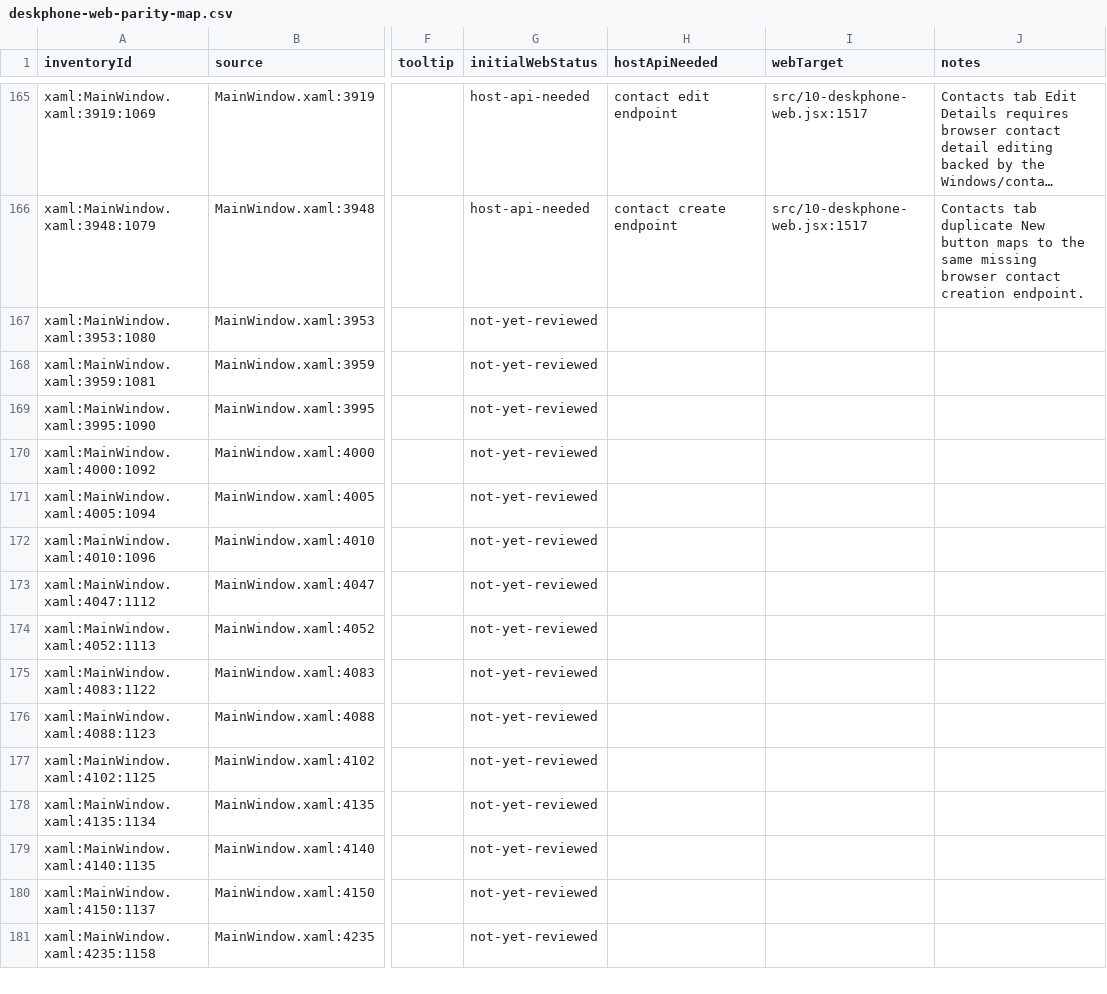
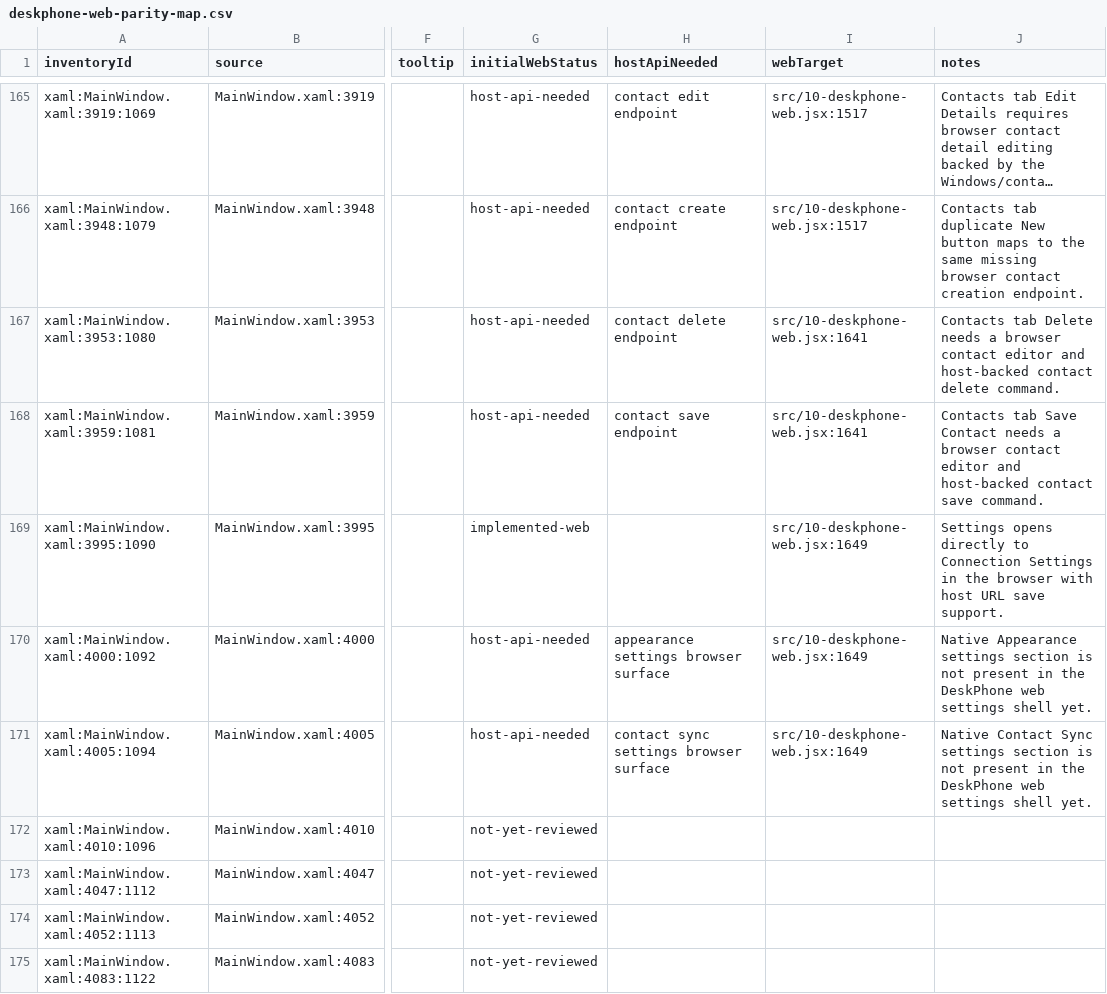
Before and after one commit to addedlife/onetaskfocuser, a CSV file: docs/deskphone-parity/deskphone-web-parity-map.csv, drawn as a sheet; only a part is shown, gaps mark what is left out; the shorter side is filled out with more unchanged rows; long unchanged cells end in …; the diff names each change by its address in the sheet, - before the commit and + after, or states it on an @@ line.

Commit message:
docs: map DeskPhone web contact editor and settings rows

```diff
--- a/docs/deskphone-parity/deskphone-web-parity-map.csv
+++ b/docs/deskphone-parity/deskphone-web-parity-map.csv
-G167:G168 (initialWebStatus): not-yet-reviewed
+G167:G168 (initialWebStatus): host-api-needed
-H167 (hostApiNeeded): (empty)
+H167 (hostApiNeeded): contact delete endpoint
-I167:I168 (webTarget): (empty)
+I167:I168 (webTarget): src/10-deskphone-web.jsx:1641
-J167 (notes): (empty)
+J167 (notes): Contacts tab Delete needs a browser contact editor and host-backed contact delete command.
-H168 (hostApiNeeded): (empty)
+H168 (hostApiNeeded): contact save endpoint
-J168 (notes): (empty)
+J168 (notes): Contacts tab Save Contact needs a browser contact editor and host-backed contact save command.
-G169 (initialWebStatus): not-yet-reviewed
+G169 (initialWebStatus): implemented-web
-I169:I171 (webTarget): (empty)
+I169:I171 (webTarget): src/10-deskphone-web.jsx:1649
-J169 (notes): (empty)
+J169 (notes): Settings opens directly to Connection Settings in the browser with host URL save support.
-G170:G171 (initialWebStatus): not-yet-reviewed
+G170:G171 (initialWebStatus): host-api-needed
-H170 (hostApiNeeded): (empty)
+H170 (hostApiNeeded): appearance settings browser surface
-J170 (notes): (empty)
+J170 (notes): Native Appearance settings section is not present in the DeskPhone web settings shell yet.
-H171 (hostApiNeeded): (empty)
+H171 (hostApiNeeded): contact sync settings browser surface
-J171 (notes): (empty)
+J171 (notes): Native Contact Sync settings section is not present in the DeskPhone web settings shell yet.
```
Also changed, not shown: 4 other files.
